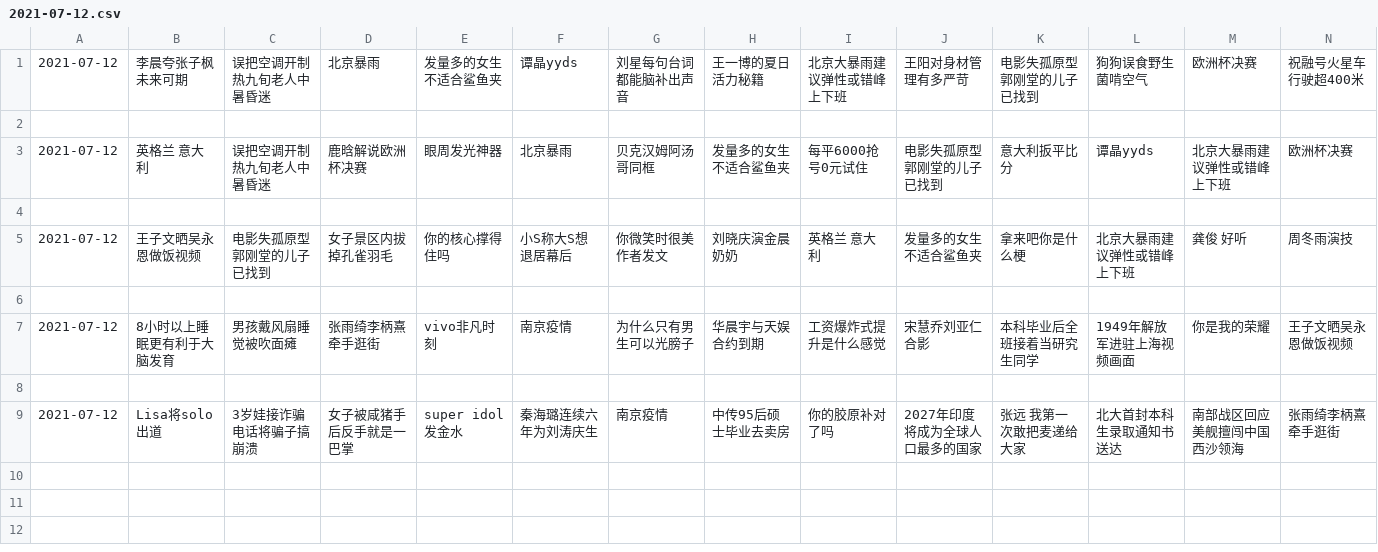
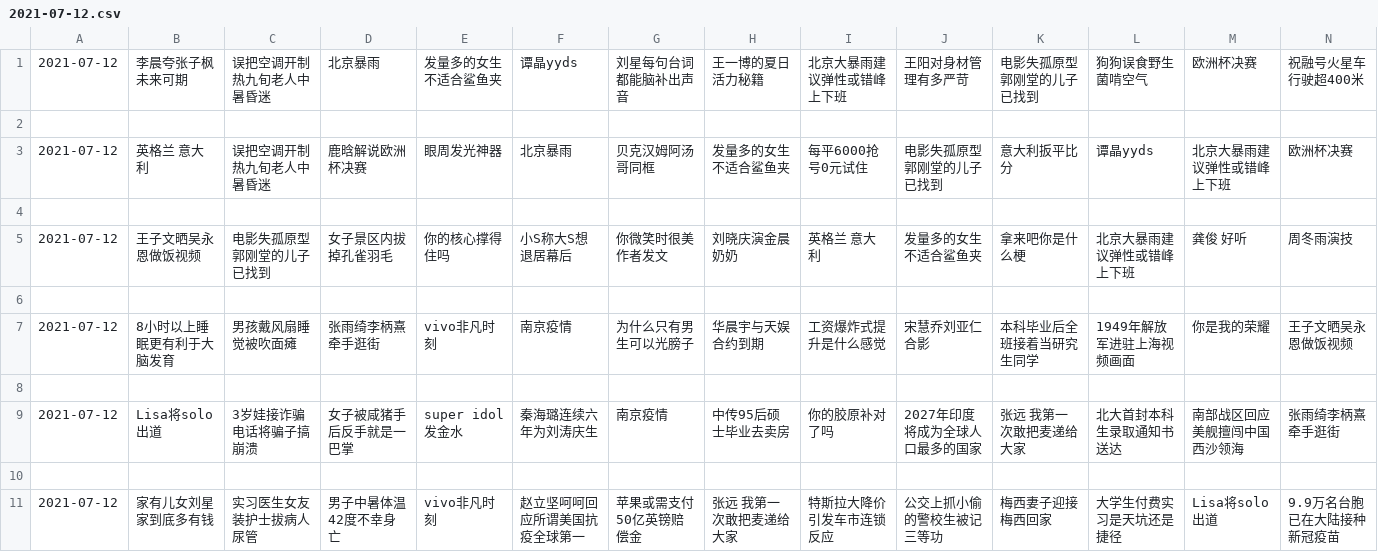
Before and after one commit to vmp65l3/weibo-hotrank, a CSV file: data/2021-07-12.csv, drawn as a sheet; only a part is shown; rows hold the shown columns only; the diff names each change by its address in the sheet, - before the commit and + after, or states it on an @@ line.

```diff
--- a/data/2021-07-12.csv
+++ b/data/2021-07-12.csv
+row 10: (empty)
+row 11: 2021-07-12 | 家有儿女刘星家到底多有钱 | 实习医生女友装护士拔病人尿管 | 男子中暑体温42度不幸身亡 | vivo非凡时刻 | 赵立坚呵呵回应所谓美国抗疫全球第一 | 苹果或需支付50亿英镑赔偿金 | 张远 我第一次敢把麦递给大家 | 特斯拉大降价引发车市连锁反应 | 公交上抓小偷的警校生被记三等功 | 梅西妻子迎接梅西回家 | 大学生付费实习是天坑还是捷径 | Lisa将solo出道 | 9.9万名台胞已在大陆接种新冠疫苗
```
Also changed, not shown: 1 other file.
